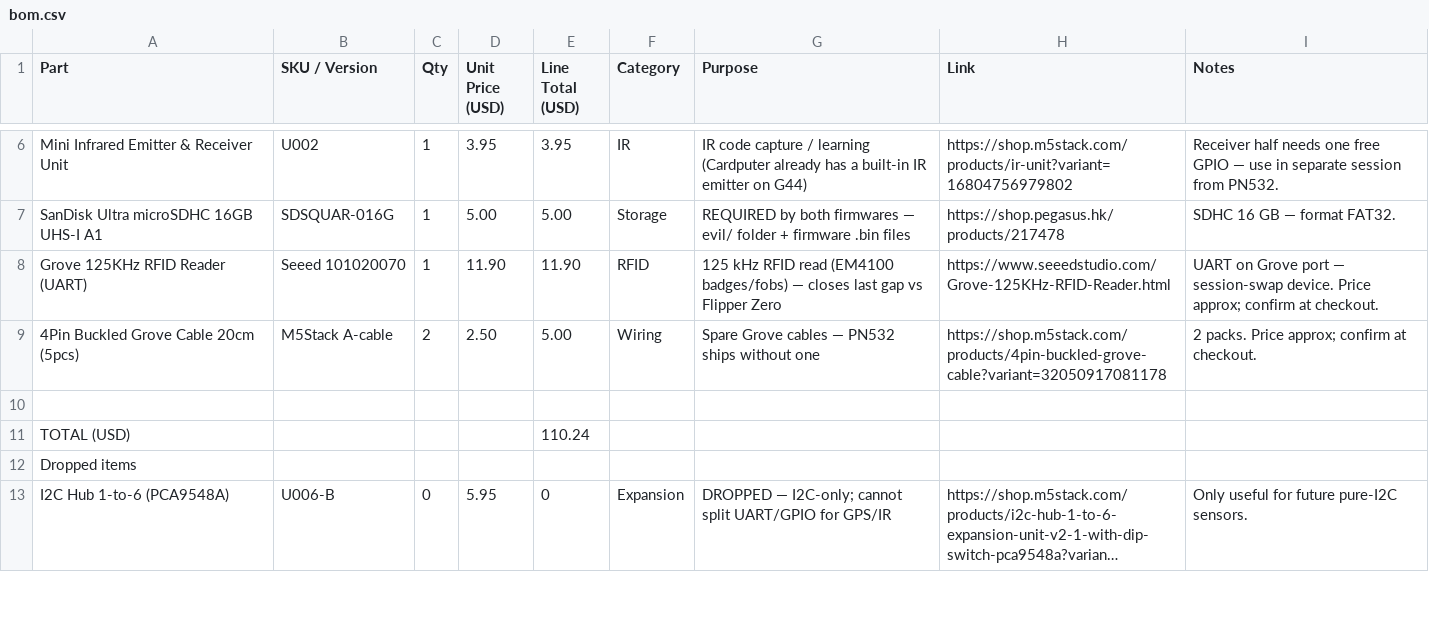
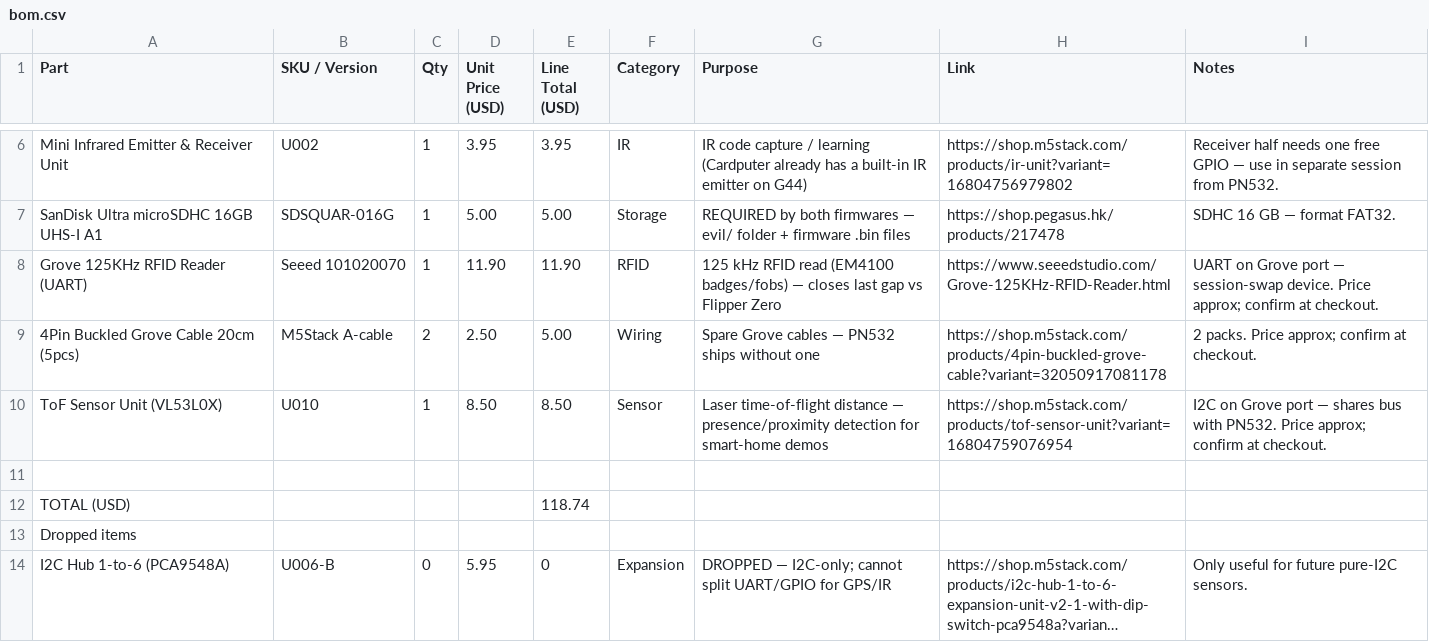
Before and after one commit to techzt13/sentinel, a CSV file: bom.csv, drawn as a sheet; only a part is shown, gaps mark what is left out; long unchanged cells end in ….

Commit message:
Add ToF sensor unit to BOM

```diff
--- a/bom.csv
+++ b/bom.csv
@@ -9,4 +9,5 @@ Grove 125KHz RFID Reader (UART),Seeed 101020070,1,11.90,11.90,RFID,125 kHz RFID
 4Pin Buckled Grove Cable 20cm (5pcs),M5Stack A-cable,2,2.50,5.00,Wiring,Spare Grove cables — PN532 ships without one,https://shop.m5stack.com/products/4pin-buckled-grove-cable?variant=32050917081178,"2 packs. Price approx; confirm at checkout."
+ToF Sensor Unit (VL53L0X),U010,1,8.50,8.50,Sensor,Laser time-of-flight distance — presence/proximity detection for smart-home demos,https://shop.m5stack.com/products/tof-sensor-unit?variant=16804759076954,"I2C on Grove port — shares bus with PN532. Price approx; confirm at checkout."
 ,,,,,,,,
-TOTAL (USD),,,,110.24,,,,
+TOTAL (USD),,,,118.74,,,,
 Dropped items,,,,,,,,
```
